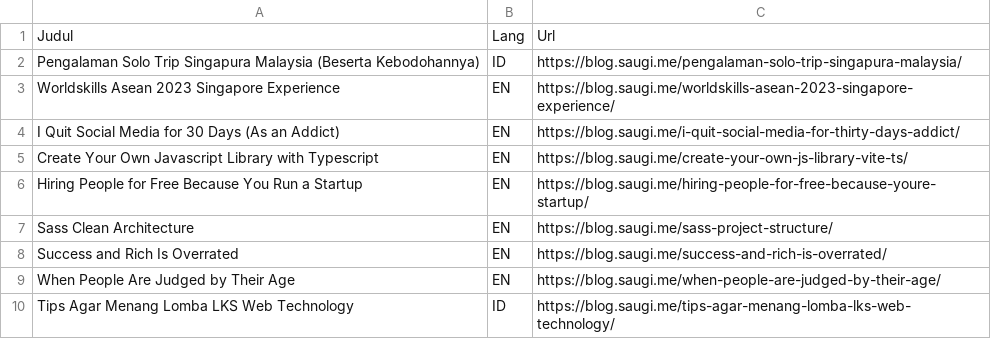
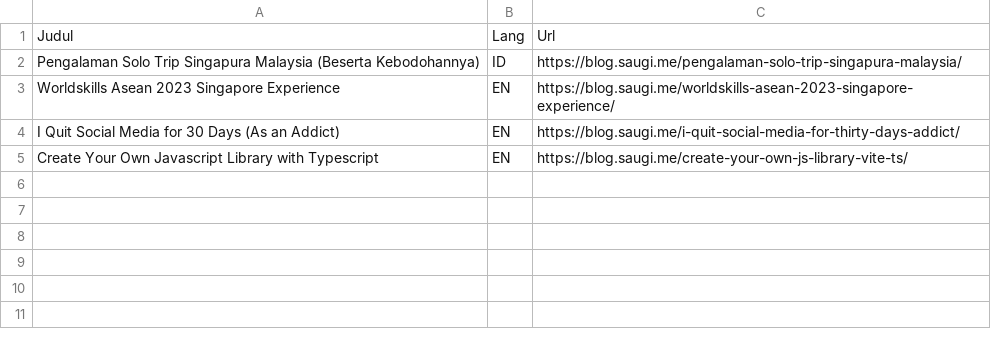
Before and after one commit to Annelies11/go-web-scraper, a CSV file: lists.csv, drawn as a sheet.

```diff
--- a/lists.csv
+++ b/lists.csv
@@ -5,6 +5 @@ I Quit Social Media for 30 Days (As an Addict),EN,https://blog.saugi.me/i-quit-s
 Create Your Own Javascript Library with Typescript,EN,https://blog.saugi.me/create-your-own-js-library-vite-ts/
-Hiring People for Free Because You Run a Startup,EN,https://blog.saugi.me/hiring-people-for-free-because-youre-startup/
-Sass Clean Architecture,EN,https://blog.saugi.me/sass-project-structure/
-Success and Rich Is Overrated,EN,https://blog.saugi.me/success-and-rich-is-overrated/
-When People Are Judged by Their Age,EN,https://blog.saugi.me/when-people-are-judged-by-their-age/
-Tips Agar Menang Lomba LKS Web Technology,ID,https://blog.saugi.me/tips-agar-menang-lomba-lks-web-technology/
```
Also changed, not shown: 2 other files.
